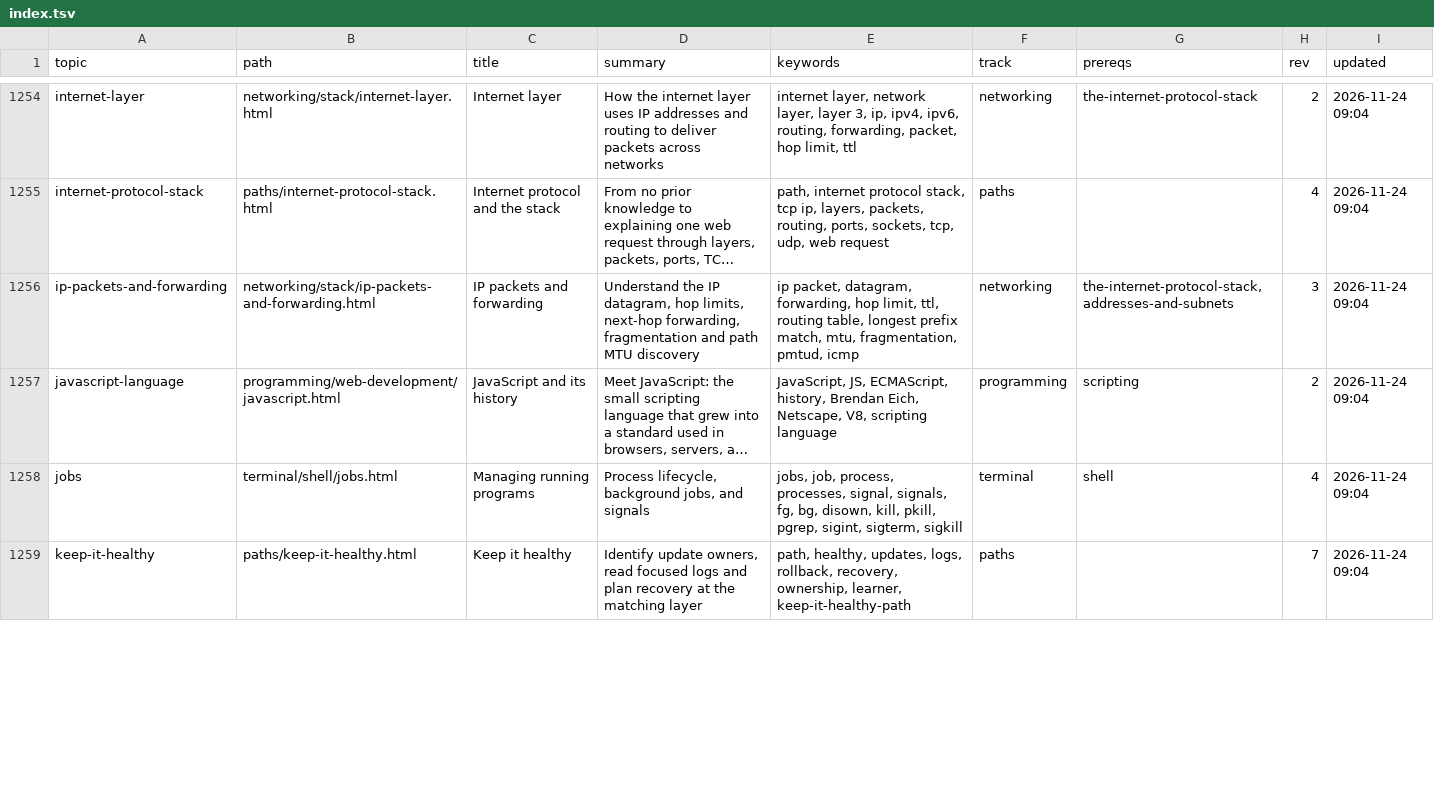
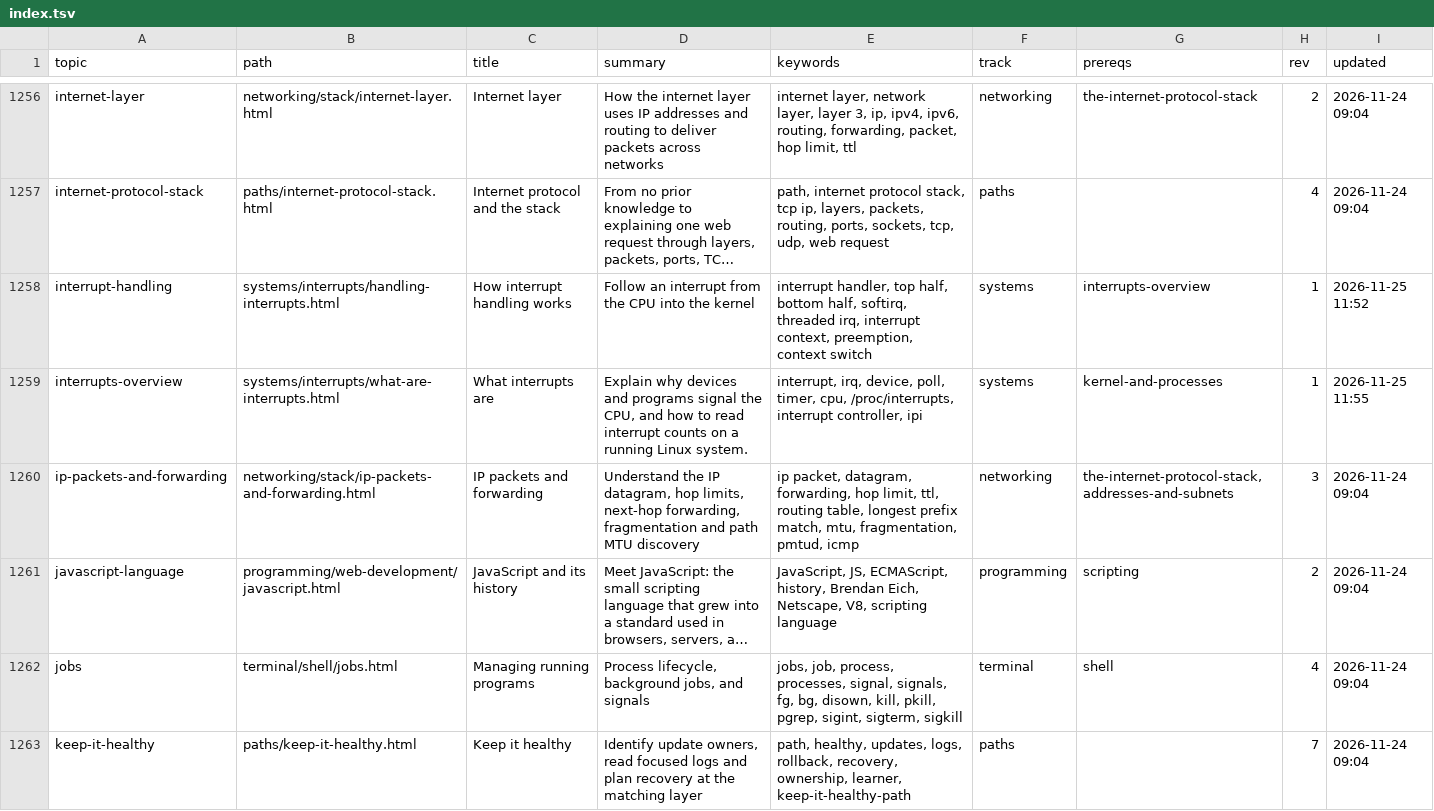
Before and after one commit to greenermoose/tam, a TSV file: knowledge/index.tsv, drawn as a sheet; only a part is shown, gaps mark what is left out; long unchanged cells end in …; the diff covers the shown part only; the diff names each change by its address in the sheet, - before the commit and + after, or states it on an @@ line.

```diff
--- a/knowledge/index.tsv
+++ b/knowledge/index.tsv
+row 1258: interrupt-handling | systems/interrupts/handling-interrupts.html | How interrupt handling works | Follow an interrupt from the CPU into the kernel | interrupt handler, top half, bottom half, softirq, threaded irq, interrupt context, preemption, context switch | systems | interrupts-overview | 1 | 2026-11-25 11:52
+row 1259: interrupts-overview | systems/interrupts/what-are-interrupts.html | What interrupts are | Explain why devices and programs signal the CPU, and how to read interrupt counts on a running Linux system. | interrupt, irq, device, poll, timer, cpu, /proc/interrupts, interrupt controller, ipi | systems | kernel-and-processes | 1 | 2026-11-25 11:55
```
Also changed, not shown: 2 added rows and 2 edited cells elsewhere in this file, knowledge/index.kinds.tsv, knowledge/index.parents.tsv, 18 other files.
